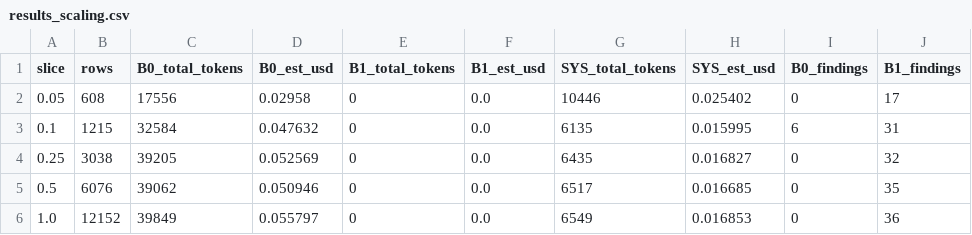
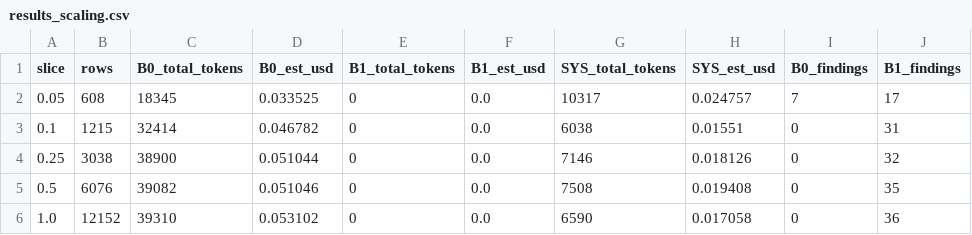
Before and after one commit to advayiyer7/datainsightengine, a CSV file: eval_out/results_scaling.csv, drawn as a sheet.

```diff
--- a/eval_out/results_scaling.csv
+++ b/eval_out/results_scaling.csv
@@ -1,6 +1,6 @@
 slice,rows,B0_total_tokens,B0_est_usd,B1_total_tokens,B1_est_usd,SYS_total_tokens,SYS_est_usd,B0_findings,B1_findings
-0.05,608,17556,0.02958,0,0.0,10446,0.025402,0,17
-0.1,1215,32584,0.047632,0,0.0,6135,0.015995,6,31
-0.25,3038,39205,0.052569,0,0.0,6435,0.016827,0,32
-0.5,6076,39062,0.050946,0,0.0,6517,0.016685,0,35
-1.0,12152,39849,0.055797,0,0.0,6549,0.016853,0,36
+0.05,608,18345,0.033525,0,0.0,10317,0.024757,7,17
+0.1,1215,32414,0.046782,0,0.0,6038,0.01551,0,31
+0.25,3038,38900,0.051044,0,0.0,7146,0.018126,0,32
+0.5,6076,39082,0.051046,0,0.0,7508,0.019408,0,35
+1.0,12152,39310,0.053102,0,0.0,6590,0.017058,0,36
```
Also changed, not shown: eval_out/results_quality.csv, 5 other files.
